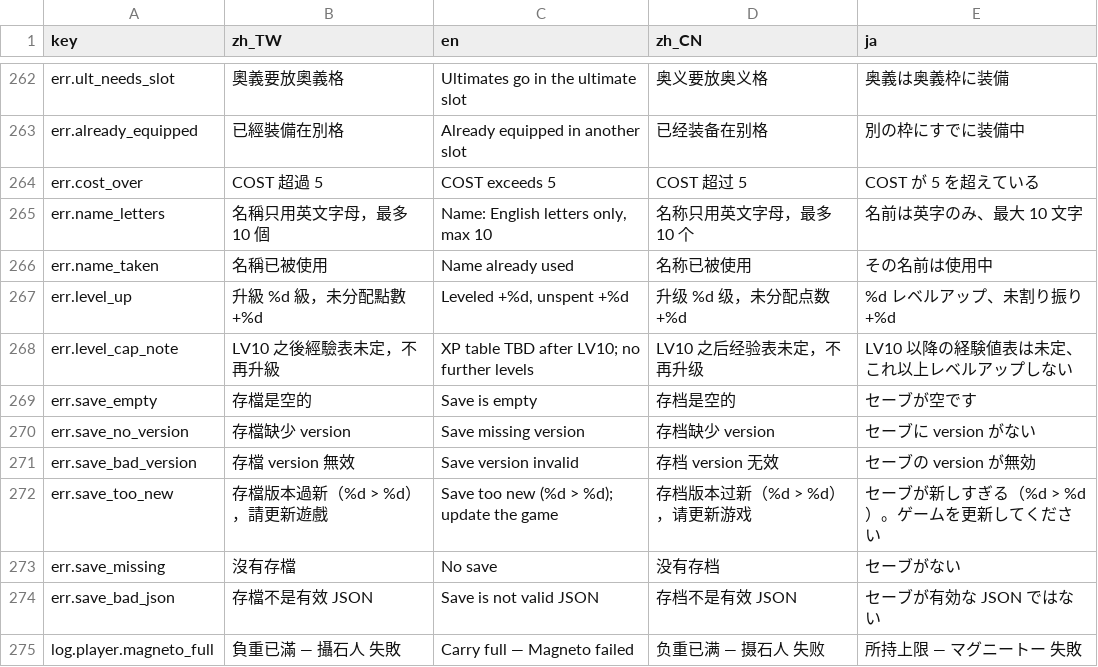
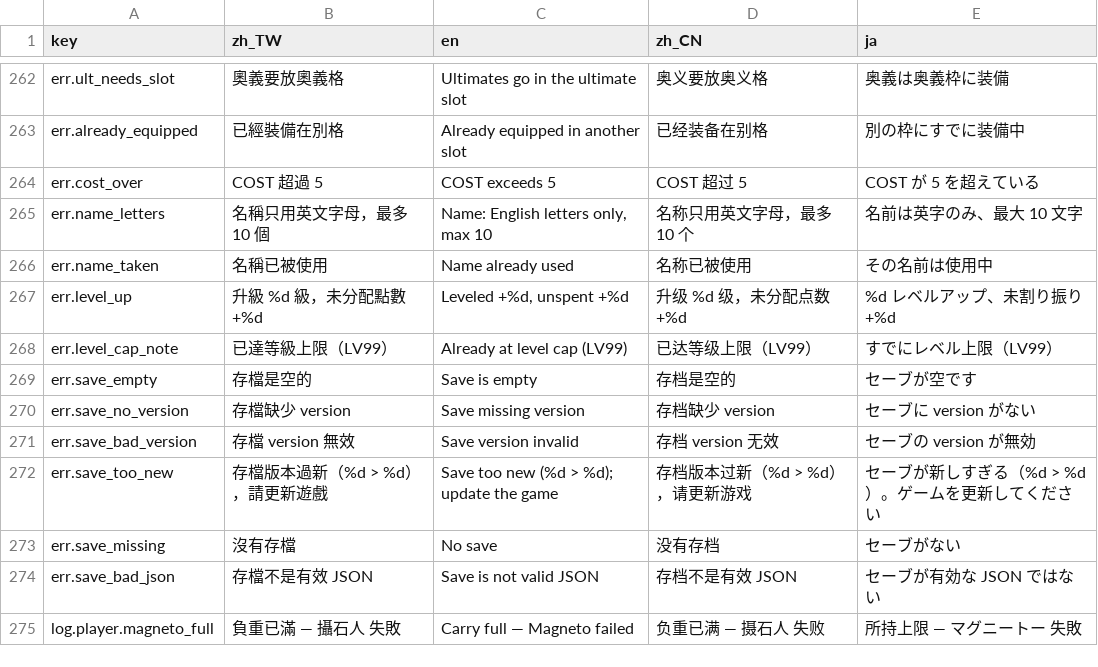
Before and after one commit to bzkit1983/imdoing, a CSV file: godot/game/locale/data.csv, drawn as a sheet; only a part is shown, gaps mark what is left out.

```diff
--- a/godot/game/locale/data.csv
+++ b/godot/game/locale/data.csv
@@ -267,3 +267,3 @@ err.name_taken,名稱已被使用,Name already used,名称已被使用,その名
 err.level_up,升級 %d 級，未分配點數 +%d,"Leveled +%d, unspent +%d",升级 %d 级，未分配点数 +%d,%d レベルアップ、未割り振り +%d
-err.level_cap_note,  LV10 之後經驗表未定，不再升級,  XP table TBD after LV10; no further levels,  LV10 之后经验表未定，不再升级,  LV10 以降の経験値表は未定、これ以上レベルアップしない
+err.level_cap_note,  已達等級上限（LV99）,  Already at level cap (LV99),  已达等级上限（LV99）,  すでにレベル上限（LV99）
 err.save_empty,存檔是空的,Save is empty,存档是空的,セーブが空です
```
Also changed, not shown: godot/game/locale/strings.csv, 12 other files.
